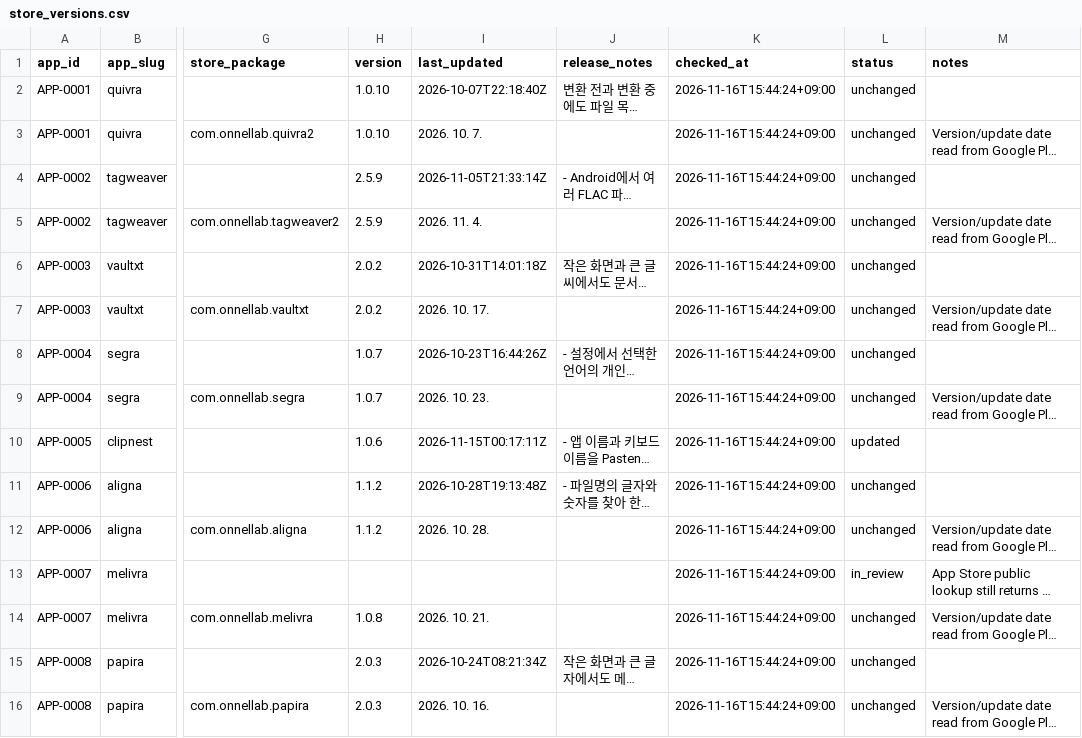
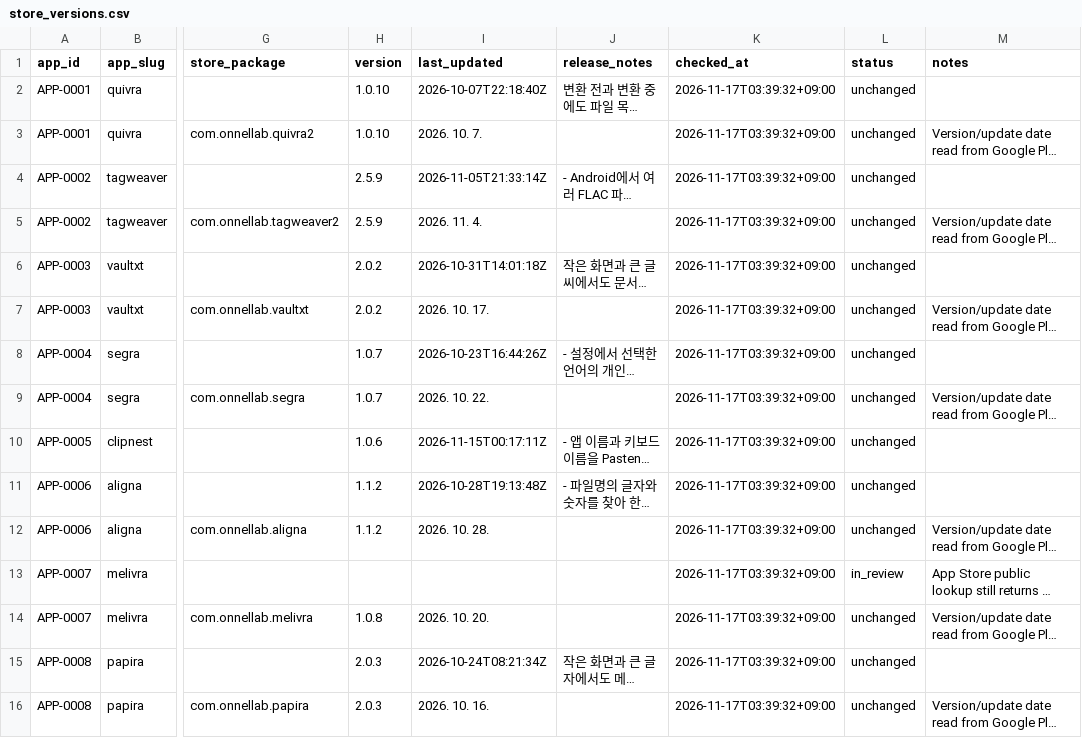
Before and after one commit to onnellab/onnel-content-engine, a CSV file: data/store_versions.csv, drawn as a sheet; only a part is shown, gaps mark what is left out; long unchanged cells end in …; the diff names each change by its address in the sheet, - before the commit and + after, or states it on an @@ line.

```diff
--- a/data/store_versions.csv
+++ b/data/store_versions.csv
-K2:K16 (checked_at): 2026-11-16T15:44:24+09:00
+K2:K16 (checked_at): 2026-11-17T03:39:32+09:00
-I9 (last_updated): 2026. 10. 23.
+I9 (last_updated): 2026. 10. 22.
-L10 (status): updated
+L10 (status): unchanged
-I14 (last_updated): 2026. 10. 21.
+I14 (last_updated): 2026. 10. 20.
```
